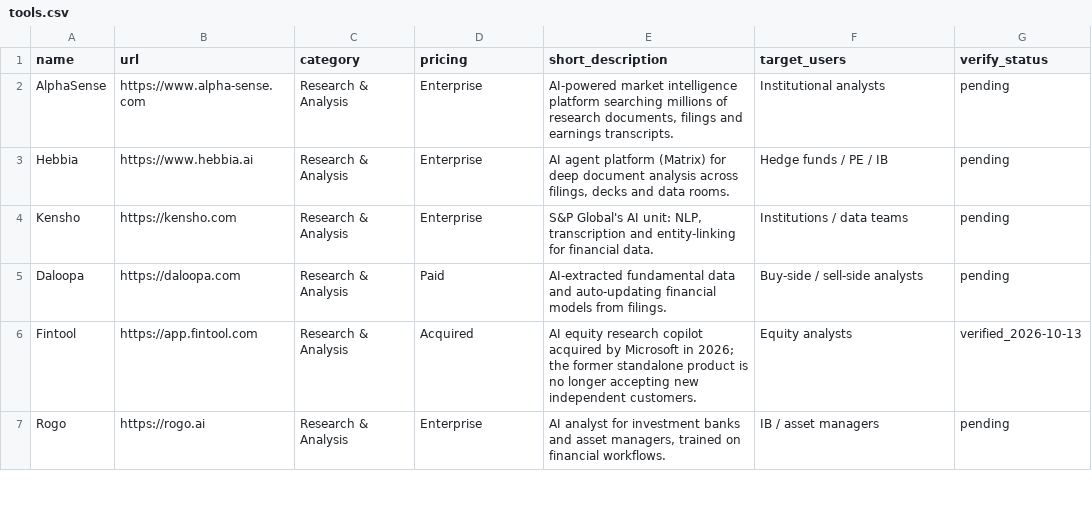
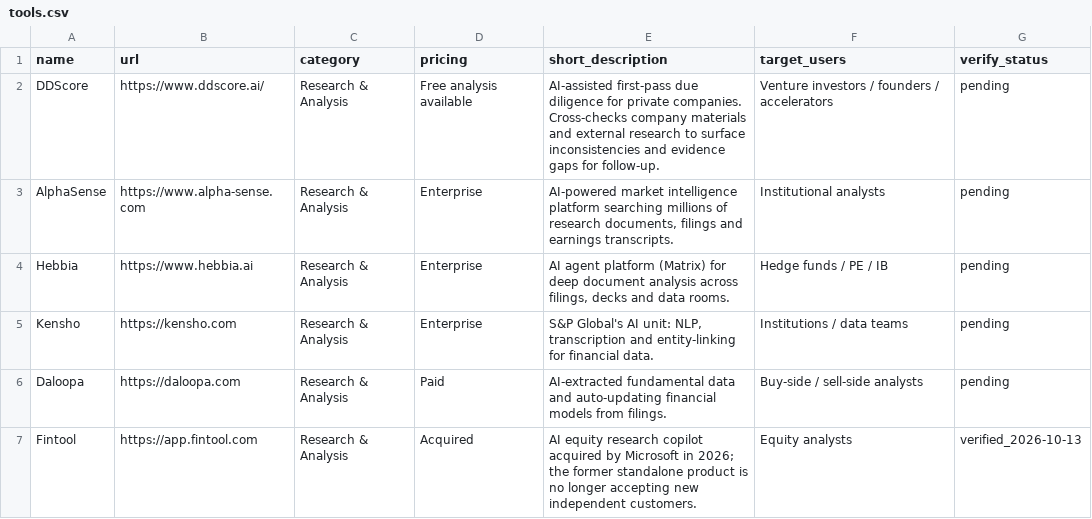
Before and after one commit to duoduo1152-cloud/fintechai-directory, a CSV file: data/tools.csv, drawn as a sheet; only a part is shown; the shorter side is filled out with more unchanged rows; the diff names each change by its address in the sheet, - before the commit and + after, or states it on an @@ line.

Commit message:
Add DDScore due diligence listing

```diff
--- a/data/tools.csv
+++ b/data/tools.csv
+row 2: DDScore | https://www.ddscore.ai/ | Research & Analysis | Free analysis available | AI-assisted first-pass due diligence for private companies. Cross-checks company materials and external research to surface inconsistencies and evidence gaps for follow-up. | Venture investors / founders / accelerators | pending
```
